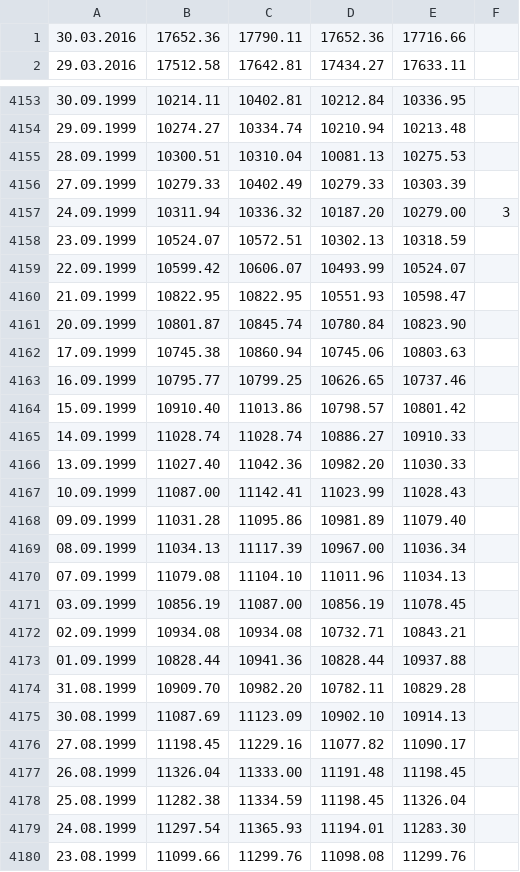
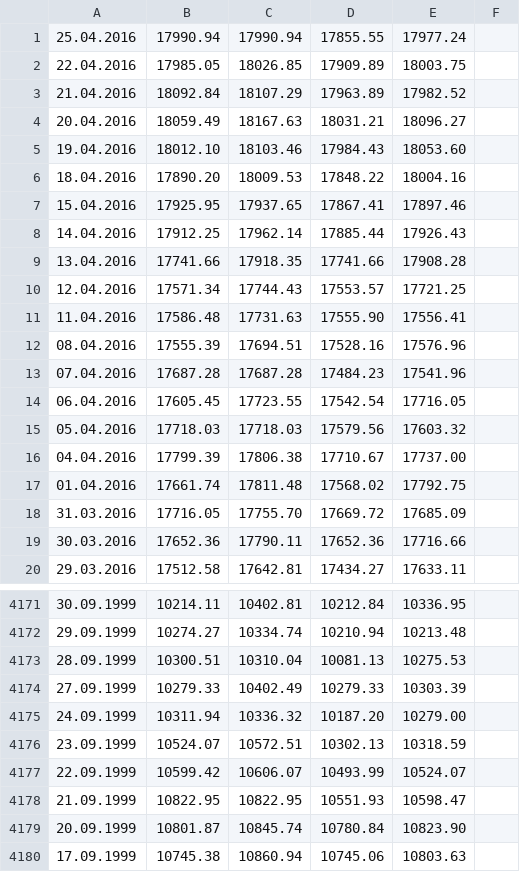
Before and after one commit to selentd/pythontools, a CSV file: pytools/data/dowjones.csv, drawn as a sheet; only a part is shown, gaps mark what is left out; the shorter side is filled out with more unchanged rows; addresses are those after the commit; the diff names each change by its address in the sheet, - before the commit and + after, or states it on an @@ line.

```diff
--- a/pytools/data/dowjones.csv
+++ b/pytools/data/dowjones.csv
+row 1: 25.04.2016 | 17990.94 | 17990.94 | 17855.55 | 17977.24
+row 2: 22.04.2016 | 17985.05 | 18026.85 | 17909.89 | 18003.75
+row 3: 21.04.2016 | 18092.84 | 18107.29 | 17963.89 | 17982.52
+row 4: 20.04.2016 | 18059.49 | 18167.63 | 18031.21 | 18096.27
+row 5: 19.04.2016 | 18012.10 | 18103.46 | 17984.43 | 18053.60
+row 6: 18.04.2016 | 17890.20 | 18009.53 | 17848.22 | 18004.16
+row 7: 15.04.2016 | 17925.95 | 17937.65 | 17867.41 | 17897.46
+row 8: 14.04.2016 | 17912.25 | 17962.14 | 17885.44 | 17926.43
+row 9: 13.04.2016 | 17741.66 | 17918.35 | 17741.66 | 17908.28
+row 10: 12.04.2016 | 17571.34 | 17744.43 | 17553.57 | 17721.25
+row 11: 11.04.2016 | 17586.48 | 17731.63 | 17555.90 | 17556.41
+row 12: 08.04.2016 | 17555.39 | 17694.51 | 17528.16 | 17576.96
+row 13: 07.04.2016 | 17687.28 | 17687.28 | 17484.23 | 17541.96
+row 14: 06.04.2016 | 17605.45 | 17723.55 | 17542.54 | 17716.05
+row 15: 05.04.2016 | 17718.03 | 17718.03 | 17579.56 | 17603.32
+row 16: 04.04.2016 | 17799.39 | 17806.38 | 17710.67 | 17737.00
+row 17: 01.04.2016 | 17661.74 | 17811.48 | 17568.02 | 17792.75
+row 18: 31.03.2016 | 17716.05 | 17755.70 | 17669.72 | 17685.09
-F4175: 3
+F4175: (empty)
```
Also changed, not shown: pytools/data/estoxx50.csv, pytools/data/ftsemib.csv, 15 other files.
